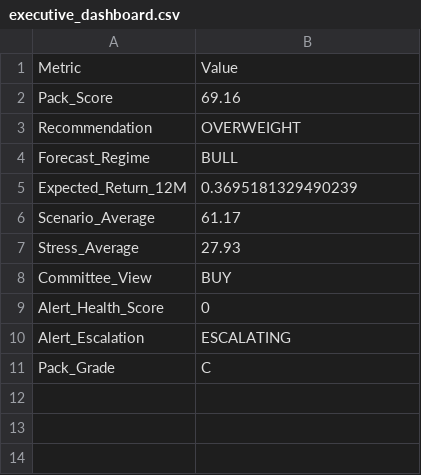
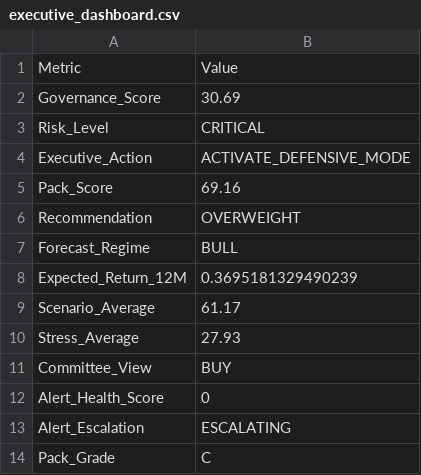
Before and after one commit to sakshinekkala28/Institutional_Quant_Platform, a CSV file: data/performance/executive_dashboard.csv, drawn as a sheet; the diff names each change by its address in the sheet, - before the commit and + after, or states it on an @@ line.

```diff
--- a/data/performance/executive_dashboard.csv
+++ b/data/performance/executive_dashboard.csv
+row 2: Governance_Score | 30.69
+row 3: Risk_Level | CRITICAL
+row 4: Executive_Action | ACTIVATE_DEFENSIVE_MODE
```
Also changed, not shown: data/performance/committee_summary.csv, data/performance/forecast_dashboard.csv, 27 other files.
